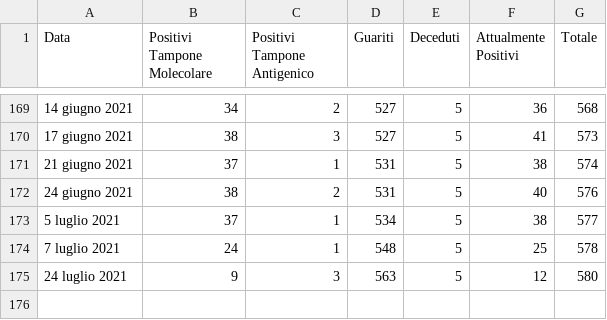
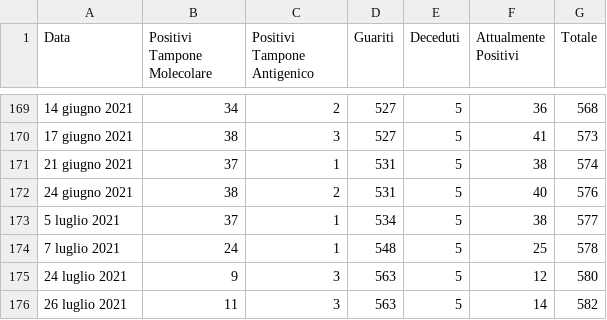
Before and after one commit to francescopoliti/CITTANOVA-COVID-19, a CSV file: REPORT_GIORNALIERI_COVID-19.csv, drawn as a sheet; only a part is shown, gaps mark what is left out.

Commit message:
Update REPORT_GIORNALIERI_COVID-19.csv

```diff
--- a/REPORT_GIORNALIERI_COVID-19.csv
+++ b/REPORT_GIORNALIERI_COVID-19.csv
@@ -175 +175,2 @@ Data,Positivi Tampone Molecolare,Positivi Tampone Antigenico,Guariti,Deceduti,At
 24 luglio 2021,9,3,563,5,12,580
+26 luglio 2021,11,3,563,5,14,582
```
